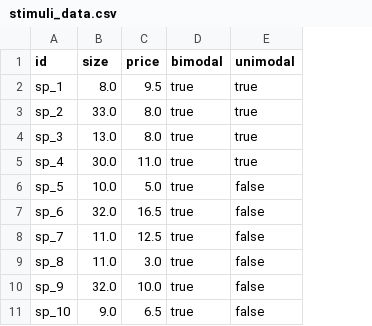
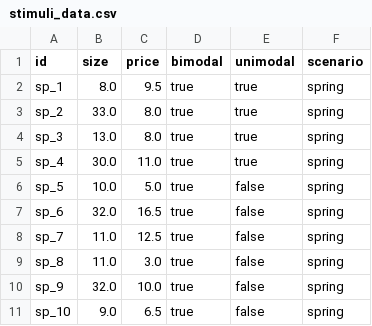
Before and after one commit to lukavdplas/adjective-order, a CSV file: experiment/novel_objects/materials/stimuli_data.csv, drawn as a sheet; only a part is shown; the diff names each change by its address in the sheet, - before the commit and + after, or states it on an @@ line.

```diff
--- a/experiment/novel_objects/materials/stimuli_data.csv
+++ b/experiment/novel_objects/materials/stimuli_data.csv
+column F (scenario), rows 2-11: all spring
```
Also changed, not shown: 5 other files.
